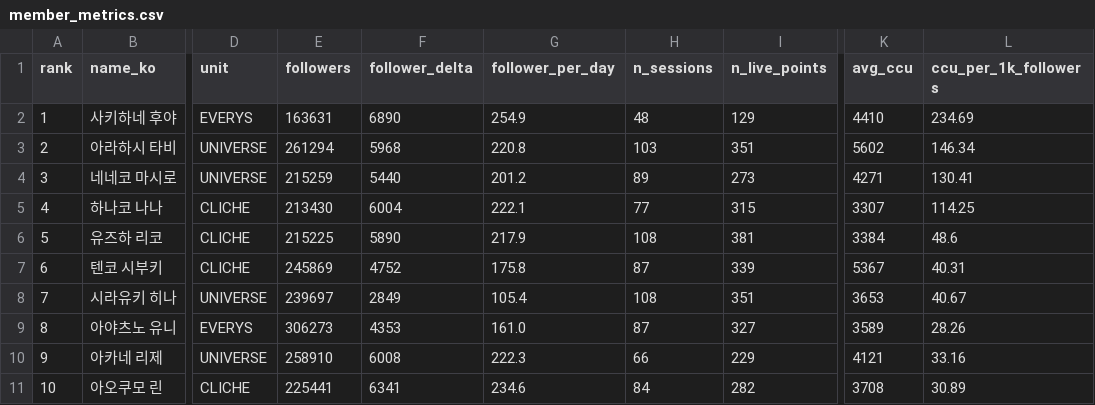
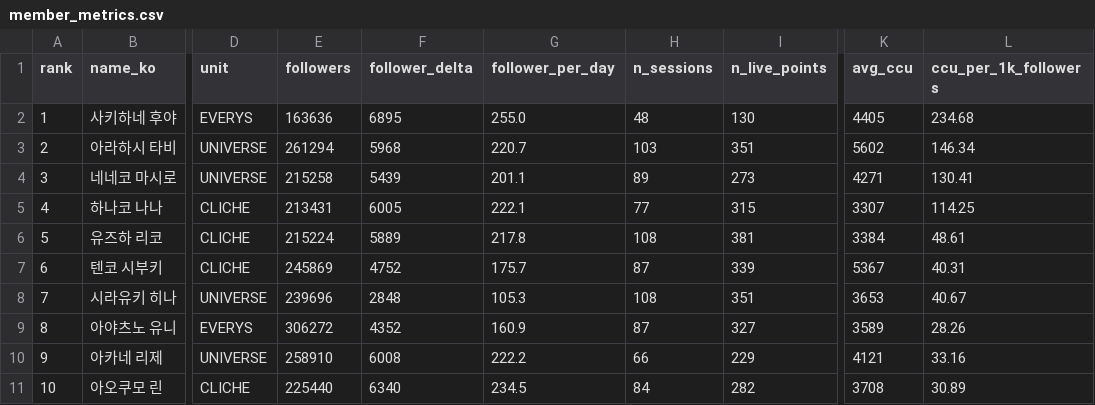
Before and after one commit to Argenviol/Youtube_analyze, a CSV file: youtube_analyze_all/08_live_viewership/data/member_metrics.csv, drawn as a sheet; only a part is shown, gaps mark what is left out; the diff names each change by its address in the sheet, - before the commit and + after, or states it on an @@ line.

```diff
--- a/youtube_analyze_all/08_live_viewership/data/member_metrics.csv
+++ b/youtube_analyze_all/08_live_viewership/data/member_metrics.csv
-E2 (followers): 163631
+E2 (followers): 163636
-F2 (follower_delta): 6890
+F2 (follower_delta): 6895
-G2 (follower_per_day): 254.9
+G2 (follower_per_day): 255.0
-I2 (n_live_points): 129
+I2 (n_live_points): 130
-K2 (avg_ccu): 4410
+K2 (avg_ccu): 4405
-L2 (ccu_per_1k_followers): 234.69
+L2 (ccu_per_1k_followers): 234.68
-G3 (follower_per_day): 220.8
+G3 (follower_per_day): 220.7
-E4 (followers): 215259
+E4 (followers): 215258
-F4 (follower_delta): 5440
+F4 (follower_delta): 5439
-G4 (follower_per_day): 201.2
+G4 (follower_per_day): 201.1
-E5 (followers): 213430
+E5 (followers): 213431
-F5 (follower_delta): 6004
+F5 (follower_delta): 6005
-E6 (followers): 215225
+E6 (followers): 215224
-F6 (follower_delta): 5890
+F6 (follower_delta): 5889
-G6 (follower_per_day): 217.9
+G6 (follower_per_day): 217.8
-L6 (ccu_per_1k_followers): 48.6
+L6 (ccu_per_1k_followers): 48.61
-G7 (follower_per_day): 175.8
+G7 (follower_per_day): 175.7
-E8 (followers): 239697
+E8 (followers): 239696
-F8 (follower_delta): 2849
+F8 (follower_delta): 2848
-G8 (follower_per_day): 105.4
+G8 (follower_per_day): 105.3
-E9 (followers): 306273
+E9 (followers): 306272
-F9 (follower_delta): 4353
+F9 (follower_delta): 4352
-G9 (follower_per_day): 161.0
+G9 (follower_per_day): 160.9
-G10 (follower_per_day): 222.3
+G10 (follower_per_day): 222.2
-E11 (followers): 225441
+E11 (followers): 225440
-F11 (follower_delta): 6341
+F11 (follower_delta): 6340
-G11 (follower_per_day): 234.6
+G11 (follower_per_day): 234.5
```
Also changed, not shown: youtube_analyze_all/08_live_viewership/data/sessions.csv, 12 other files.
